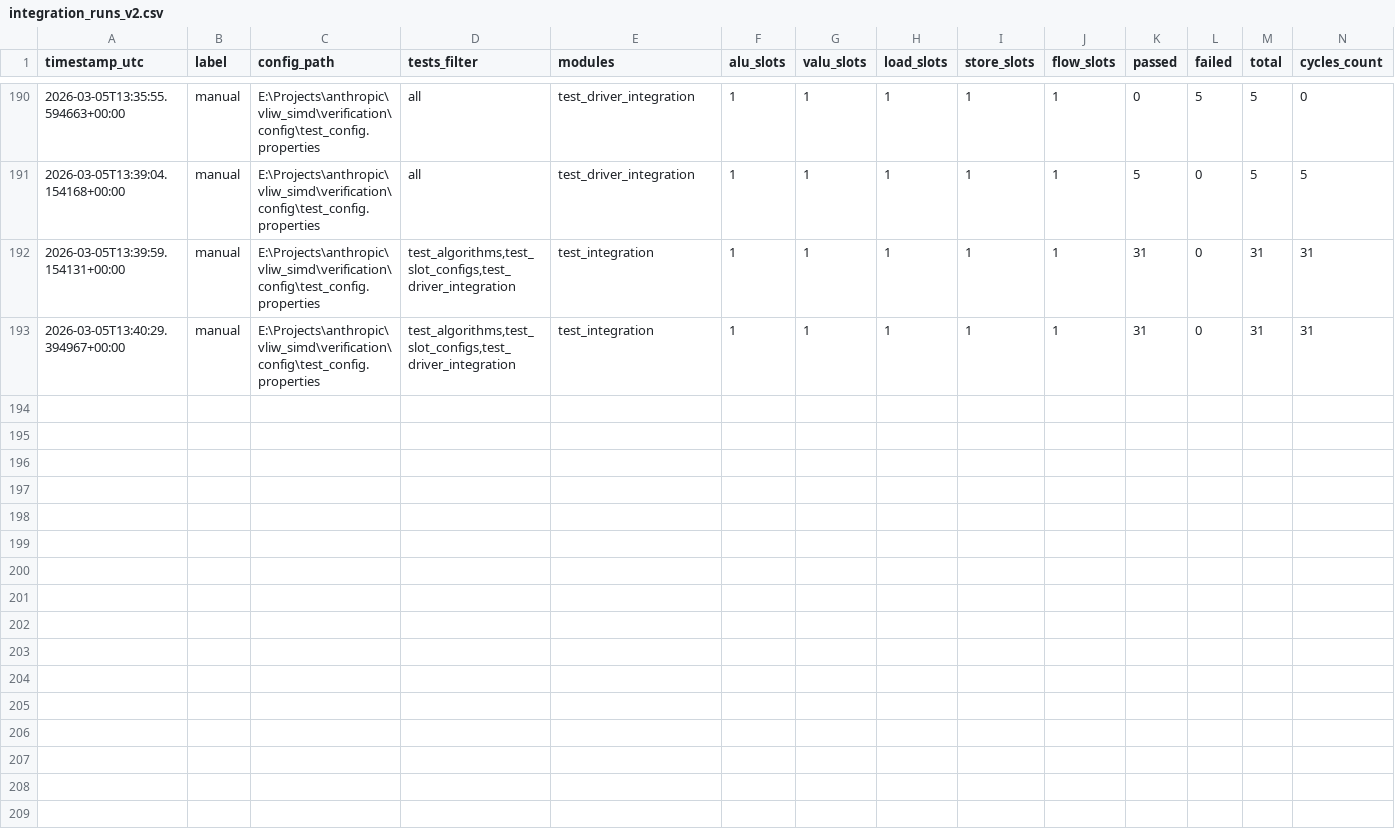
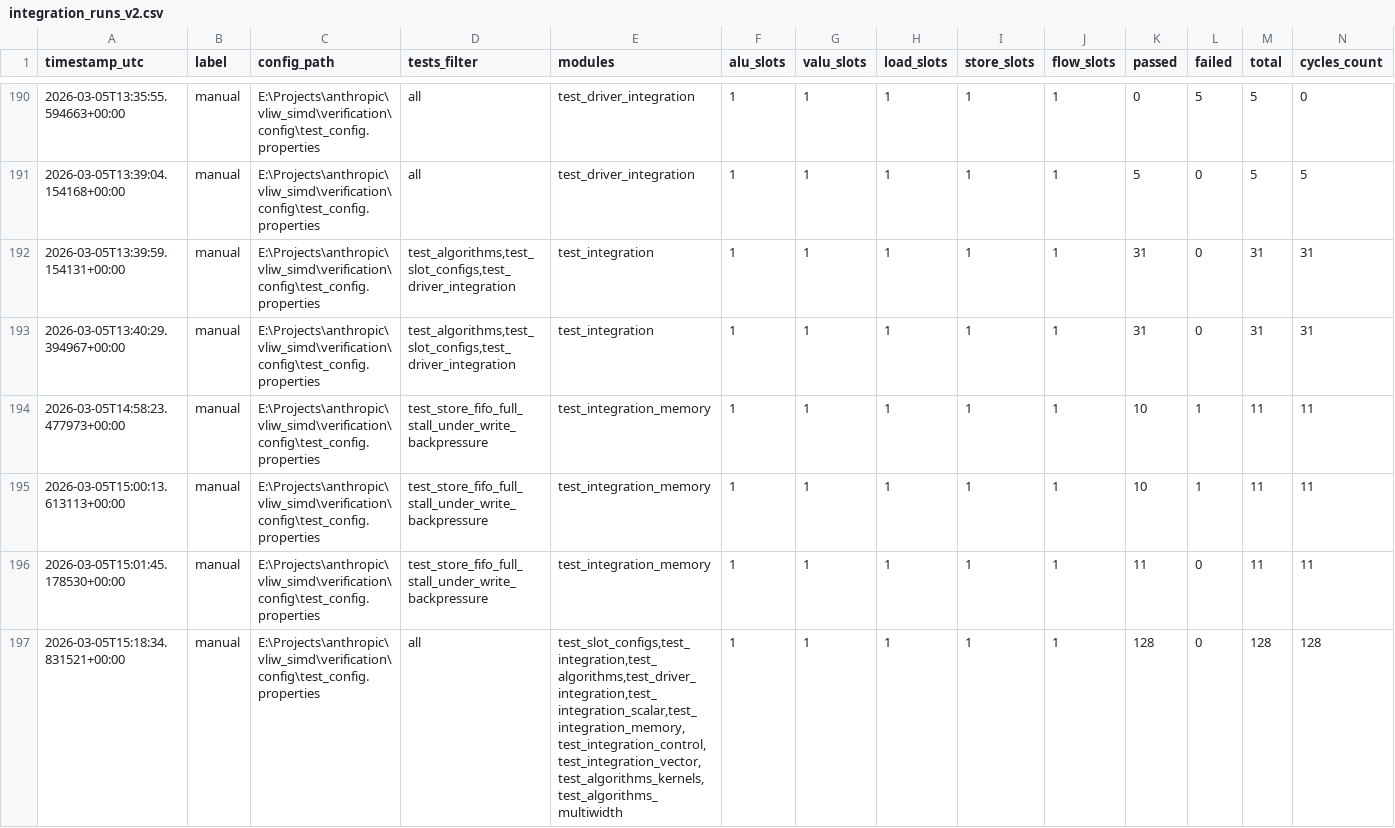
Before and after one commit to aneesh64/experimental-vliw-simd, a CSV file: verification/results/integration_runs_v2.csv, drawn as a sheet; only a part is shown, gaps mark what is left out; rows hold the shown columns only; the diff names each change by its address in the sheet, - before the commit and + after, or states it on an @@ line.

Commit message:
Implement store FIFO backpressure handling, add saturation tests, and refresh docs/status

```diff
--- a/verification/results/integration_runs_v2.csv
+++ b/verification/results/integration_runs_v2.csv
+row 194: 2026-03-05T14:58:23.477973+00:00 | manual | E:\Projects\anthropic\vliw_simd\verification\config\test_config.properties | test_store_fifo_full_stall_under_write_backpressure | test_integration_memory | 1 | 1 | 1 | 1 | 1 | 10 | 1 | 11 | 11
+row 195: 2026-03-05T15:00:13.613113+00:00 | manual | E:\Projects\anthropic\vliw_simd\verification\config\test_config.properties | test_store_fifo_full_stall_under_write_backpressure | test_integration_memory | 1 | 1 | 1 | 1 | 1 | 10 | 1 | 11 | 11
+row 196: 2026-03-05T15:01:45.178530+00:00 | manual | E:\Projects\anthropic\vliw_simd\verification\config\test_config.properties | test_store_fifo_full_stall_under_write_backpressure | test_integration_memory | 1 | 1 | 1 | 1 | 1 | 11 | 0 | 11 | 11
+row 197: 2026-03-05T15:18:34.831521+00:00 | manual | E:\Projects\anthropic\vliw_simd\verification\config\test_config.properties | all | test_slot_configs,test_integration,test_algorithms,test_driver_integration,test_integration_scalar,test_integration_memory,test_integration_control,test_integration_vector,test_algorithms_kernels,test_algorithms_multiwidth | 1 | 1 | 1 | 1 | 1 | 128 | 0 | 128 | 128
```
Also changed, not shown: 23 other files.
